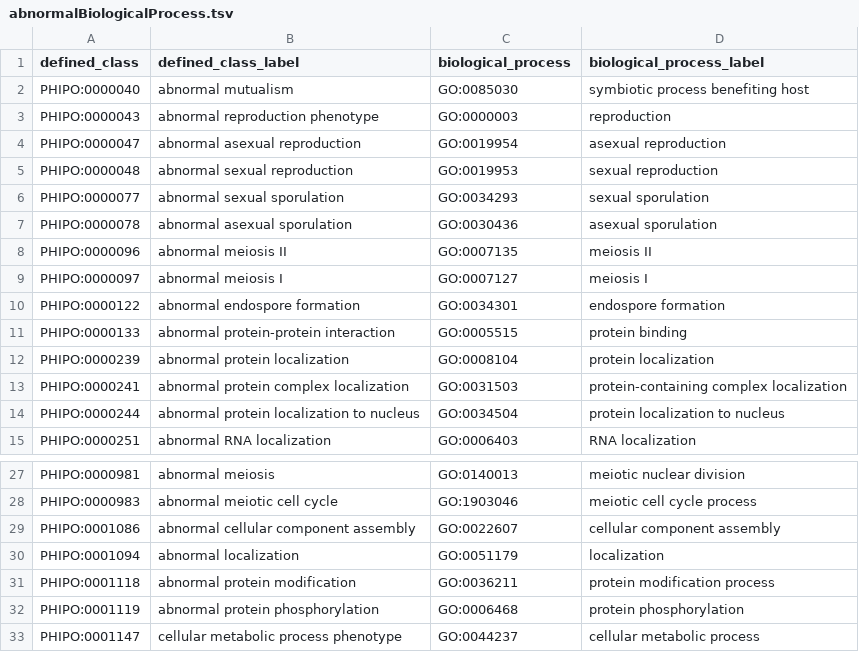
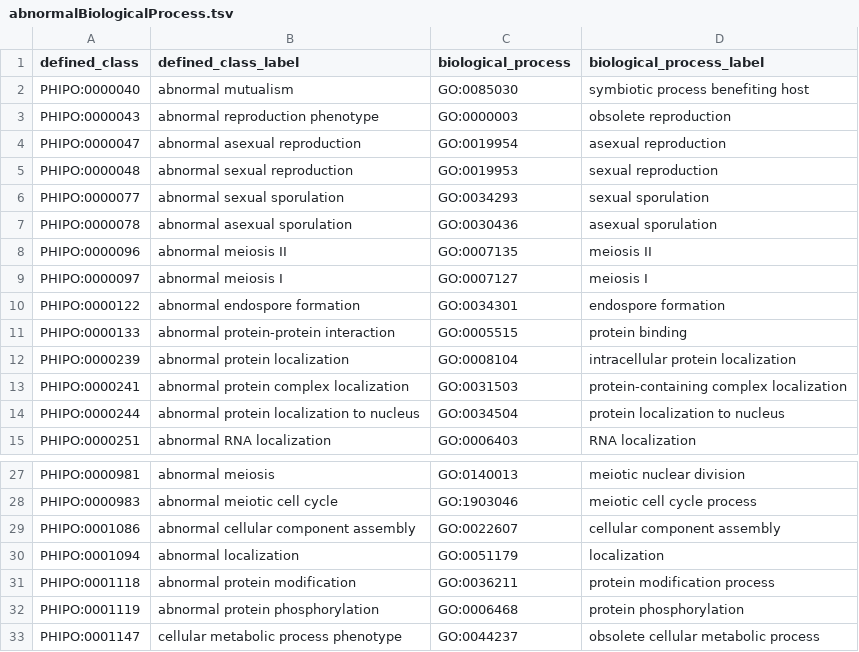
Before and after one commit to PHI-base/phipo, a TSV file: src/patterns/data/default/abnormalBiologicalProcess.tsv, drawn as a sheet; only a part is shown, gaps mark what is left out.

```diff
--- a/src/patterns/data/default/abnormalBiologicalProcess.tsv
+++ b/src/patterns/data/default/abnormalBiologicalProcess.tsv
@@ -2,3 +2,3 @@ defined_class	defined_class_label	biological_process	biological_process_label
 PHIPO:0000040	abnormal mutualism	GO:0085030	symbiotic process benefiting host
-PHIPO:0000043	abnormal reproduction phenotype	GO:0000003	reproduction
+PHIPO:0000043	abnormal reproduction phenotype	GO:0000003	obsolete reproduction
 PHIPO:0000047	abnormal asexual reproduction	GO:0019954	asexual reproduction
@@ -11,3 +11,3 @@ PHIPO:0000122	abnormal endospore formation	GO:0034301	endospore formation
 PHIPO:0000133	abnormal protein-protein interaction	GO:0005515	protein binding
-PHIPO:0000239	abnormal protein localization	GO:0008104	protein localization
+PHIPO:0000239	abnormal protein localization	GO:0008104	intracellular protein localization
 PHIPO:0000241	abnormal protein complex localization	GO:0031503	protein-containing complex localization
@@ -32,2 +32,2 @@ PHIPO:0001118	abnormal protein modification	GO:0036211	protein modification proc
 PHIPO:0001119	abnormal protein phosphorylation	GO:0006468	protein phosphorylation
-PHIPO:0001147	cellular metabolic process phenotype	GO:0044237	cellular metabolic process
+PHIPO:0001147	cellular metabolic process phenotype	GO:0044237	obsolete cellular metabolic process
```
Also changed, not shown: src/patterns/data/default/abnormalAbsenceOfBiologicalProcess.tsv, src/patterns/data/default/abnormalAbsenceOfBiologicalProcessInLocation.tsv, 3 other files.
